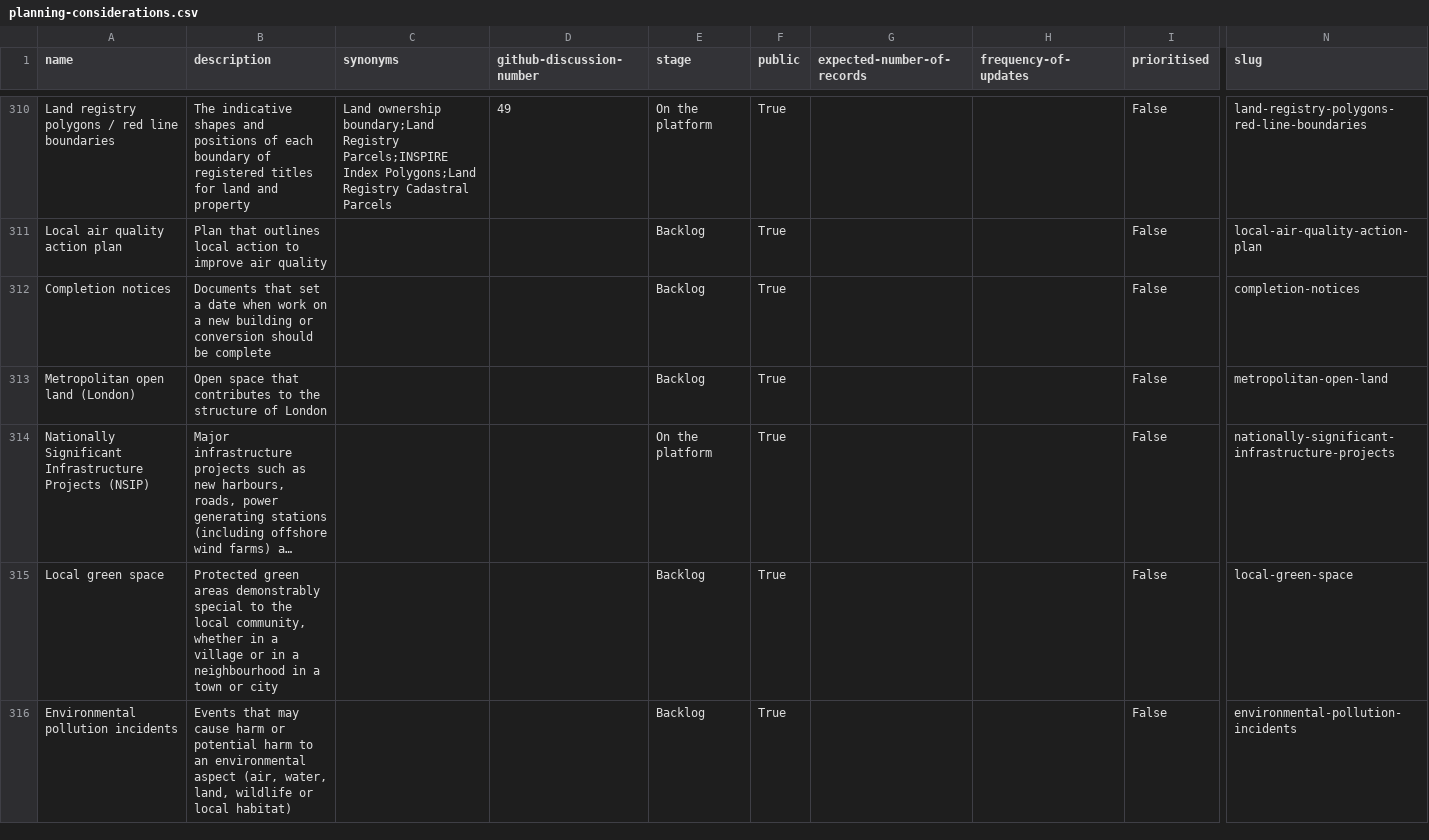
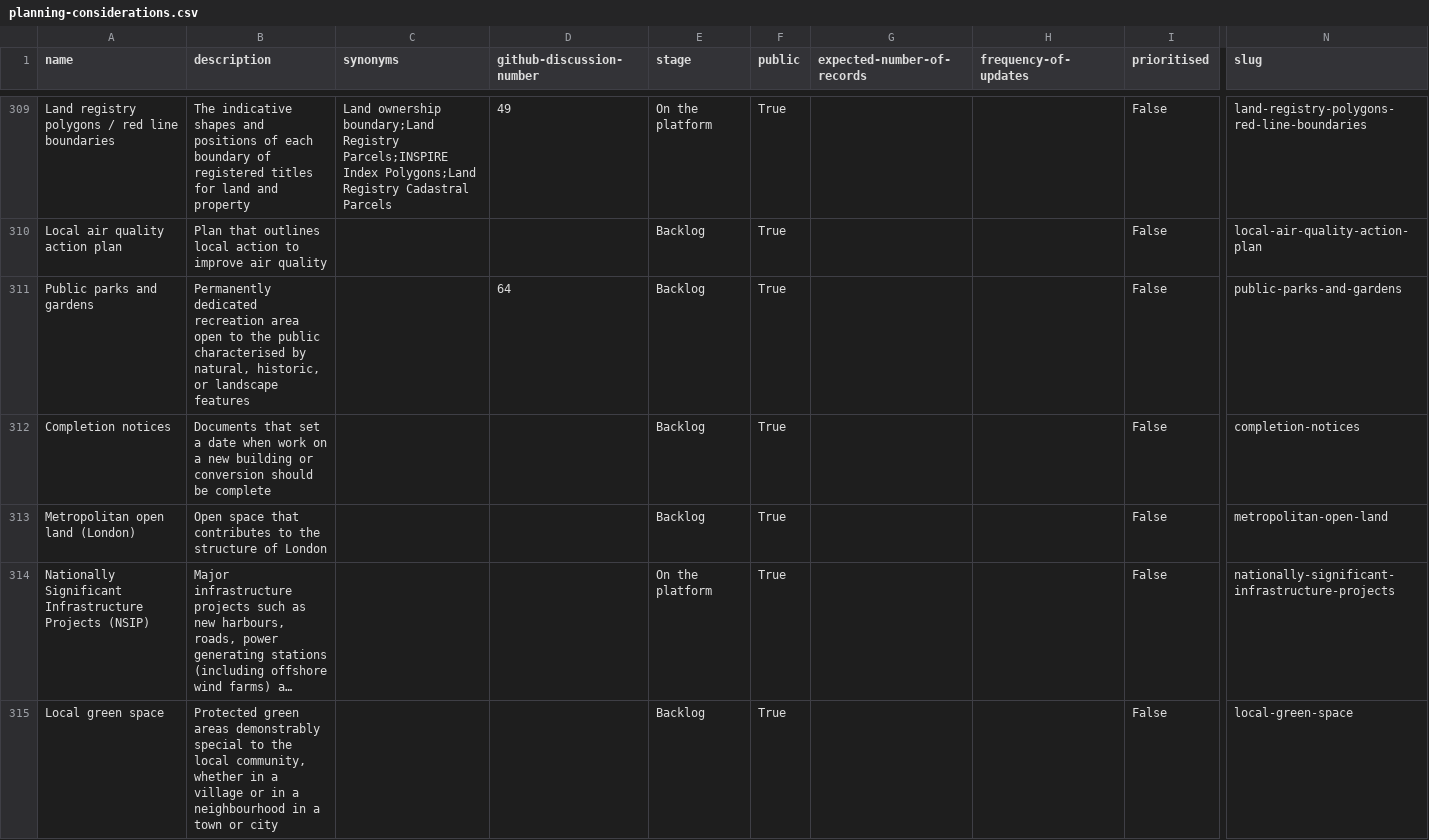
Before and after one commit to digital-land/planning-data-design, a CSV file: data/planning-considerations.csv, drawn as a sheet; only a part is shown, gaps mark what is left out; the shorter side is filled out with more unchanged rows; long unchanged cells end in …; rows hold the shown columns only; the diff covers the shown part only; the diff names each change by its address in the sheet, - before the commit and + after, or states it on an @@ line.

```diff
--- a/data/planning-considerations.csv
+++ b/data/planning-considerations.csv
+row 311: Public parks and gardens | Permanently dedicated recreation area open to the public characterised by natural, historic, or landscape features |  | 64 | Backlog | True |  |  | False | public-parks-and-gardens
```
Also changed, not shown: 7 added rows and 7 removed rows elsewhere in this file.
